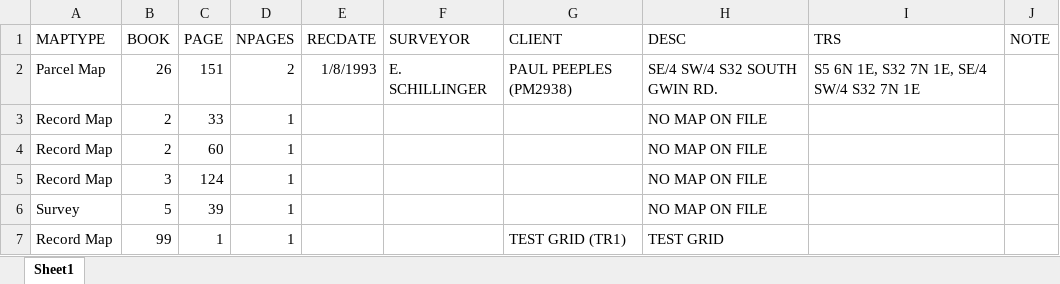
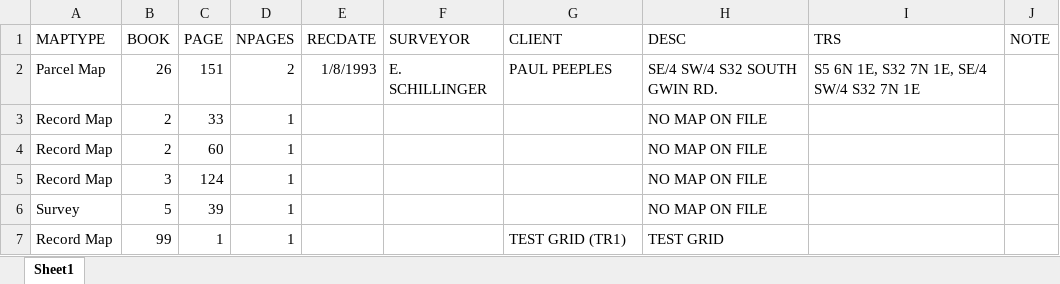
Before and after one commit to chasmack/hummaps-admin, an Excel workbook: data/map.xlsx, sheet Sheet1, drawn as a sheet; values as stored, in another font and other column widths than the file's, no borders; the diff names each change by its address in the sheet, - before the commit and + after, or states it on an @@ line.

```diff
--- a/data/map.xlsx (sheet Sheet1)
+++ b/data/map.xlsx (sheet Sheet1)
-G2 (CLIENT): PAUL PEEPLES (PM2938)
+G2 (CLIENT): PAUL PEEPLES
```
Also changed, not shown: data/cc.xlsx, 5 other files.
